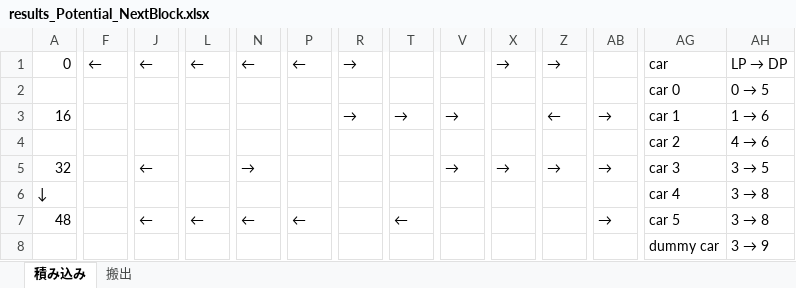
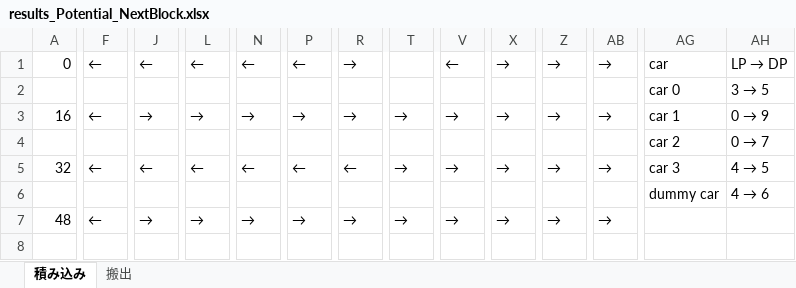
Before and after one commit to r-kurosu/kline2022, an Excel workbook: results_Potential_NextBlock.xlsx, sheet 積み込み, drawn as a sheet; only a part is shown, gaps mark what is left out; values as stored, in another font and other column widths than the file's, no cell formats; removed rows and columns are numbered as before the commit, all else as after; rows hold the shown columns only; the diff covers the shown part only; the diff names each change by its address in the sheet, - before the commit and + after, or states it on an @@ line.

```diff
--- a/results_Potential_NextBlock.xlsx (sheet 積み込み)
+++ b/results_Potential_NextBlock.xlsx (sheet 積み込み)
-V1: (empty)
+V1: ←
-AB1: (empty)
+AB1: →
-row 2:  |  |  |  |  |  |  |  |  |  |  |  | car 0 | 0 → 5
+row 2:  |  |  |  |  |  |  |  |  |  |  |  | car 0 | 3 → 5
-F3: (empty)
+F3: ←
-J3: (empty)
+J3: →
-L3: (empty)
+L3: →
-N3: (empty)
+N3: →
-P3: (empty)
+P3: →
-X3: (empty)
+X3: →
-Z3: ←
+Z3: →
@@ AH3: 1 → 6 → 0 → 9 @@
-row 4:  |  |  |  |  |  |  |  |  |  |  |  | car 2 | 4 → 6
+row 4:  |  |  |  |  |  |  |  |  |  |  |  | car 2 | 0 → 7
-F5: (empty)
+F5: ←
-L5: (empty)
+L5: ←
-N5: →
+N5: ←
-P5: (empty)
+P5: ←
-R5: (empty)
+R5: ←
-T5: (empty)
+T5: →
@@ AH5: 3 → 5 → 4 → 5 @@
-row 6: ↓ |  |  |  |  |  |  |  |  |  |  |  | car 4 | 3 → 8
+row 6:  |  |  |  |  |  |  |  |  |  |  |  | dummy car | 4 → 6
-F7: (empty)
+F7: ←
-J7: ←
+J7: →
-L7: ←
+L7: →
-N7: ←
+N7: →
-P7: ←
+P7: →
-R7: (empty)
+R7: →
-T7: ←
+T7: →
-V7: (empty)
+V7: →
-X7: (empty)
+X7: →
-Z7: (empty)
+Z7: →
-AG7: car 5
+AG7: (empty)
@@ AH7: 3 → 8 → (empty) @@
-row 8:  |  |  |  |  |  |  |  |  |  |  |  | dummy car | 3 → 9
```
Also changed, not shown: 4 edited cells elsewhere in this sheet, sheet 搬出, cell formats, 3 other files.
